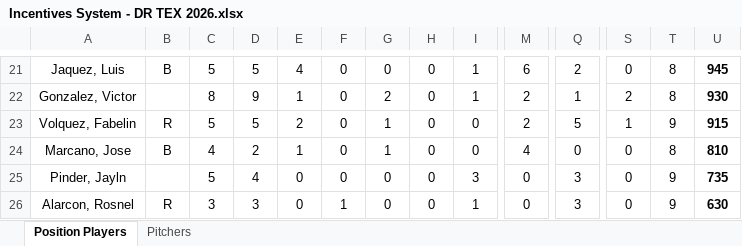
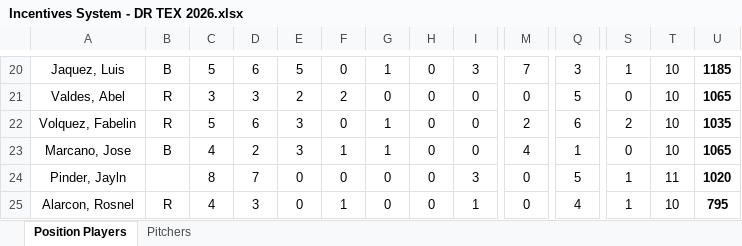
Before and after one commit to AlfredoGIIB/rangers-incentive-league, an Excel workbook: Incentives System - DR TEX 2026.xlsx, sheet Position Players, drawn as a sheet; only a part is shown, gaps mark what is left out; values as stored, in another font and other column widths than the file's, no borders; charts and pictures and conditional formats not drawn; removed rows and columns are numbered as before the commit, all else as after; rows hold the shown columns only; the diff covers the shown part only; the diff names each change by its address in the sheet, - before the commit and + after, or states it on an @@ line.

```diff
--- a/Incentives System - DR TEX 2026.xlsx (sheet Position Players)
+++ b/Incentives System - DR TEX 2026.xlsx (sheet Position Players)
-D20: 5
+D20: 6
-E20: 4
+E20: 5
-G20: 0
+G20: 1
-I20: 1
+I20: 3
-M20: 6
+M20: 7
-Q20: 2
+Q20: 3
-S20: 0
+S20: 1
-T20: 8
+T20: 10
-U20: 945
+U20: 1185
-row 22: Gonzalez, Victor | R | 8 | 9 | 1 | 0 | 2 | 0 | 1 | 2 | 1 | 2 | 8 | 930
+row 21: Valdes, Abel | R | 3 | 3 | 2 | 2 | 0 | 0 | 0 | 0 | 5 | 0 | 10 | 1065
-D22: 5
+D22: 6
-E22: 2
+E22: 3
-Q22: 5
+Q22: 6
-S22: 1
+S22: 2
-T22: 9
+T22: 10
-U22: 915
+U22: 1035
-E23: 1
+E23: 3
-F23: 0
+F23: 1
-Q23: 0
+Q23: 1
-T23: 8
+T23: 10
-U23: 810
+U23: 1065
-C24: 5
+C24: 8
-D24: 4
+D24: 7
-Q24: 3
+Q24: 5
-S24:S25: 0
+S24:S25: 1
-T24: 9
+T24: 11
-U24: 735
+U24: 1020
-C25: 3
+C25: 4
-Q25: 3
+Q25: 4
-T25: 9
+T25: 10
-U25: 630
+U25: 795
```
Also changed, not shown: 10 added rows, 10 removed rows and 100 edited cells elsewhere in this sheet, sheet Pitchers, hidden cells.
